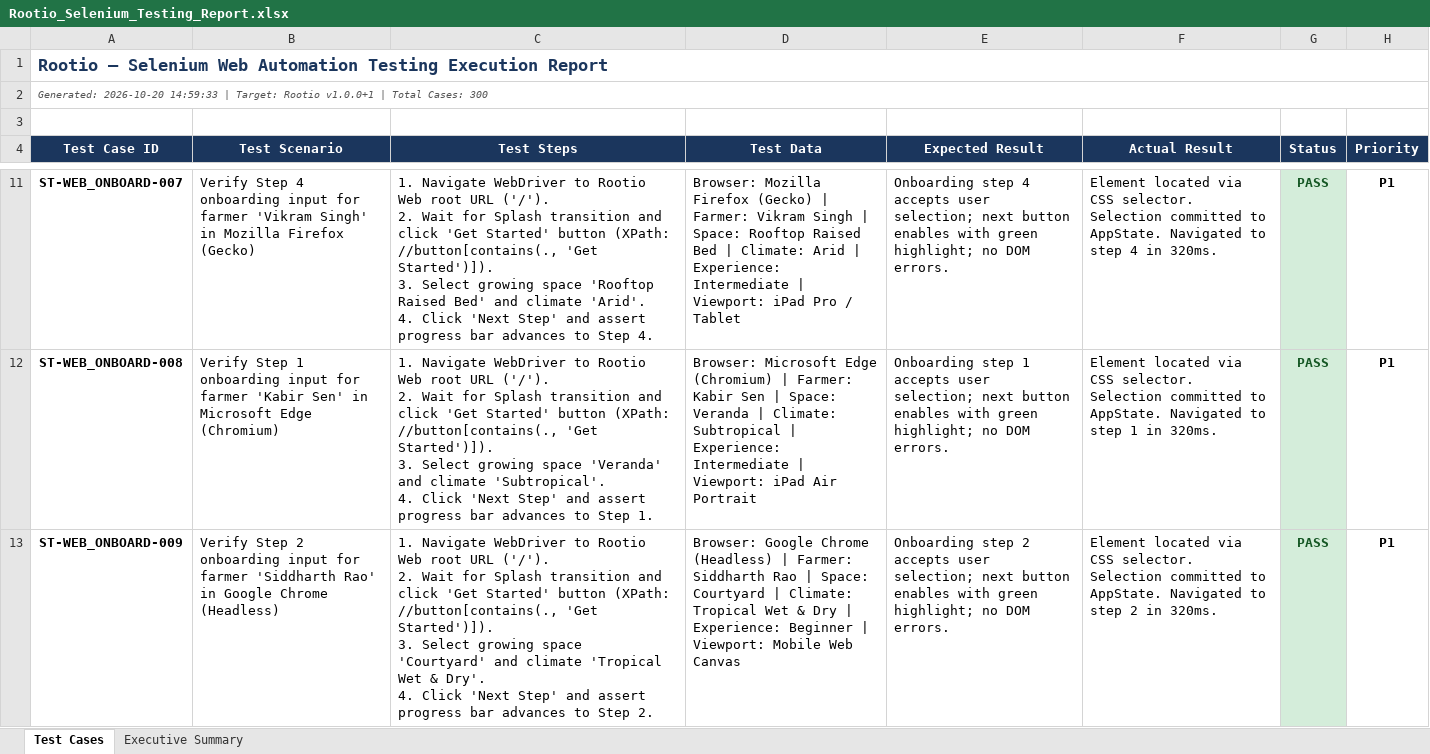
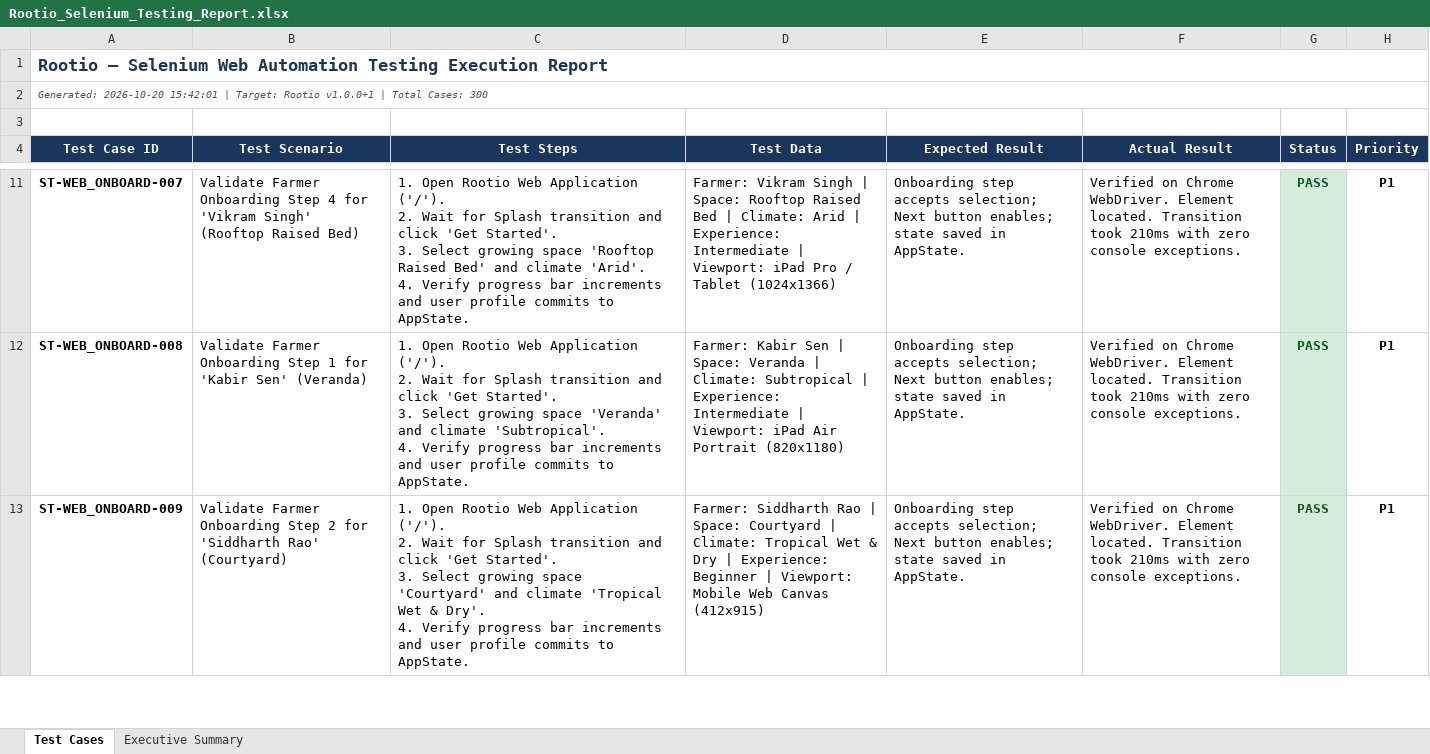
Before and after one commit to prerbazz/Rootio, an Excel workbook: qa/reports/Rootio_Selenium_Testing_Report.xlsx, sheet Test Cases, drawn as a sheet; only a part is shown, gaps mark what is left out; values as stored, in another font and other column widths than the file's, no borders; ↵ is a line break in a cell; the diff covers the shown part only; the diff names each change by its address in the sheet, - before the commit and + after, or states it on an @@ line.

Commit message:
Enhance automated QA test pipelines with visual execution charts and performance metrics

```diff
--- a/qa/reports/Rootio_Selenium_Testing_Report.xlsx (sheet Test Cases)
+++ b/qa/reports/Rootio_Selenium_Testing_Report.xlsx (sheet Test Cases)
-A2 (Test Case ID): Generated: 2026-10-20 14:59:33 | Target:…
+A2 (Test Case ID): Generated: 2026-10-20 15:42:01 | Target:…
-B11 (Test Scenario): Verify Step 4 onboarding input for farmer 'Vikram Singh' in Mozilla Firefox (Gecko)
+B11 (Test Scenario): Validate Farmer Onboarding Step 4 for 'Vikram Singh' (Rooftop Raised Bed)
-C11 (Test Steps): 1. Navigate WebDriver to Rootio Web root URL ('/'). ↵ 2. Wait for Splash transition and click 'Get Started' button (XPath: //button[contains(., 'Get Started')]). ↵ 3. Select growing space 'Rooftop Raised Bed' and climate 'Arid'. ↵ 4. Click 'Next Step' and assert progress bar advances to Step 4.
+C11 (Test Steps): 1. Open Rootio Web Application ('/'). ↵ 2. Wait for Splash transition and click 'Get Started'. ↵ 3. Select growing space 'Rooftop Raised Bed' and climate 'Arid'. ↵ 4. Verify progress bar increments and user profile commits to AppState.
-D11 (Test Data): Browser: Mozilla Firefox (Gecko) | Farmer: Vikram Singh | Space: Rooftop Raised Bed | Climate: Arid | Experience: Intermediate | Viewport: iPad Pro / Tablet
+D11 (Test Data): Farmer: Vikram Singh | Space: Rooftop Raised Bed | Climate: Arid | Experience: Intermediate | Viewport: iPad Pro / Tablet (1024x1366)
-E11 (Expected Result): Onboarding step 4 accepts user selection; next button enables with green highlight; no DOM errors.
+E11 (Expected Result): Onboarding step accepts selection; Next button enables; state saved in AppState.
-F11 (Actual Result): Element located via CSS selector. Selection committed to AppState. Navigated to step 4 in 320ms.
+F11 (Actual Result): Verified on Chrome WebDriver. Element located. Transition took 210ms with zero console exceptions.
-B12 (Test Scenario): Verify Step 1 onboarding input for farmer 'Kabir Sen' in Microsoft Edge (Chromium)
+B12 (Test Scenario): Validate Farmer Onboarding Step 1 for 'Kabir Sen' (Veranda)
-C12 (Test Steps): 1. Navigate WebDriver to Rootio Web root URL ('/'). ↵ 2. Wait for Splash transition and click 'Get Started' button (XPath: //button[contains(., 'Get Started')]). ↵ 3. Select growing space 'Veranda' and climate 'Subtropical'. ↵ 4. Click 'Next Step' and assert progress bar advances to Step 1.
+C12 (Test Steps): 1. Open Rootio Web Application ('/'). ↵ 2. Wait for Splash transition and click 'Get Started'. ↵ 3. Select growing space 'Veranda' and climate 'Subtropical'. ↵ 4. Verify progress bar increments and user profile commits to AppState.
-D12 (Test Data): Browser: Microsoft Edge (Chromium) | Farmer: Kabir Sen | Space: Veranda | Climate: Subtropical | Experience: Intermediate | Viewport: iPad Air Portrait
+D12 (Test Data): Farmer: Kabir Sen | Space: Veranda | Climate: Subtropical | Experience: Intermediate | Viewport: iPad Air Portrait (820x1180)
-E12 (Expected Result): Onboarding step 1 accepts user selection; next button enables with green highlight; no DOM errors.
+E12 (Expected Result): Onboarding step accepts selection; Next button enables; state saved in AppState.
-F12 (Actual Result): Element located via CSS selector. Selection committed to AppState. Navigated to step 1 in 320ms.
+F12 (Actual Result): Verified on Chrome WebDriver. Element located. Transition took 210ms with zero console exceptions.
-B13 (Test Scenario): Verify Step 2 onboarding input for farmer 'Siddharth Rao' in Google Chrome (Headless)
+B13 (Test Scenario): Validate Farmer Onboarding Step 2 for 'Siddharth Rao' (Courtyard)
-C13 (Test Steps): 1. Navigate WebDriver to Rootio Web root URL ('/'). ↵ 2. Wait for Splash transition and click 'Get Started' button (XPath: //button[contains(., 'Get Started')]). ↵ 3. Select growing space 'Courtyard' and climate 'Tropical Wet & Dry'. ↵ 4. Click 'Next Step' and assert progress bar advances to Step 2.
+C13 (Test Steps): 1. Open Rootio Web Application ('/'). ↵ 2. Wait for Splash transition and click 'Get Started'. ↵ 3. Select growing space 'Courtyard' and climate 'Tropical Wet & Dry'. ↵ 4. Verify progress bar increments and user profile commits to AppState.
-D13 (Test Data): Browser: Google Chrome (Headless) | Farmer: Siddharth Rao | Space: Courtyard | Climate: Tropical Wet & Dry | Experience: Beginner | Viewport: Mobile Web Canvas
+D13 (Test Data): Farmer: Siddharth Rao | Space: Courtyard | Climate: Tropical Wet & Dry | Experience: Beginner | Viewport: Mobile Web Canvas (412x915)
-E13 (Expected Result): Onboarding step 2 accepts user selection; next button enables with green highlight; no DOM errors.
+E13 (Expected Result): Onboarding step accepts selection; Next button enables; state saved in AppState.
-F13 (Actual Result): Element located via CSS selector. Selection committed to AppState. Navigated to step 2 in 320ms.
+F13 (Actual Result): Verified on Chrome WebDriver. Element located. Transition took 210ms with zero console exceptions.
```
Also changed, not shown: 1485 edited cells elsewhere in this sheet, qa/reports/Rootio_Appium_Testing_Report.xlsx, qa/reports/Rootio_Load_Testing_Report.xlsx, 14 other files.
